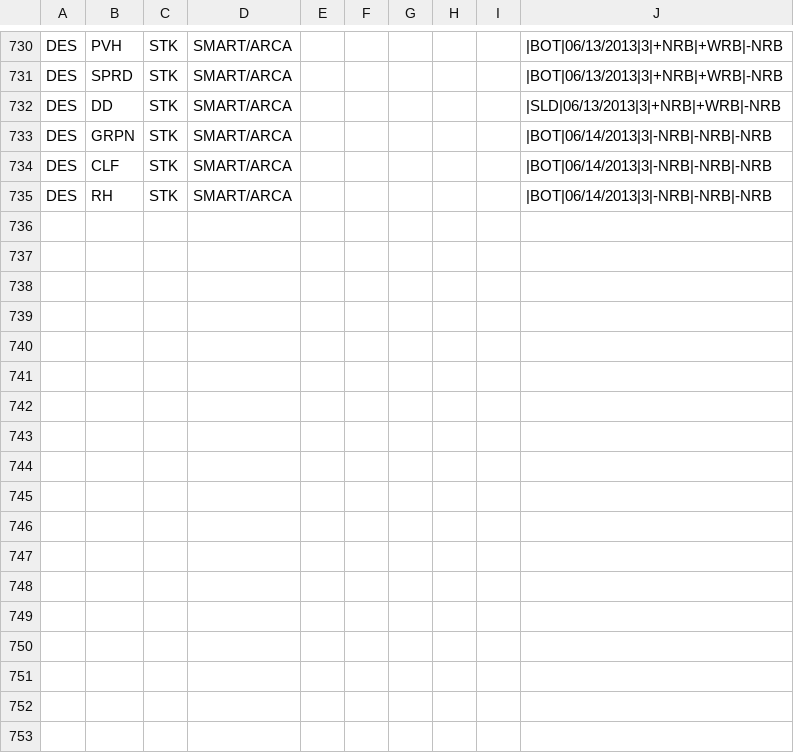
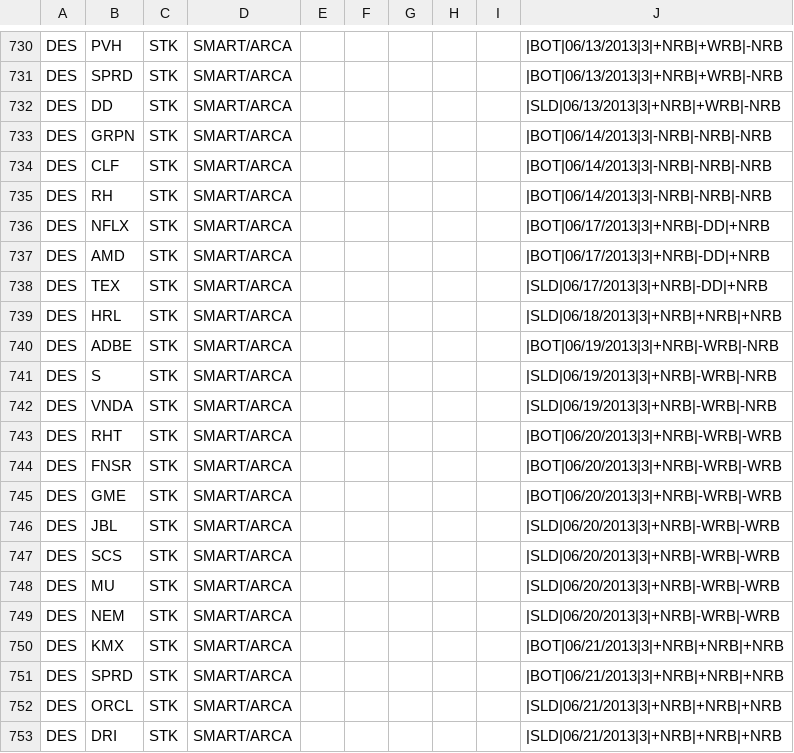
Before and after one commit to trade-manager/trade-manager, a CSV file: db/GapperTraded-2013.csv, drawn as a sheet; only a part is shown, gaps mark what is left out; the diff names each change by its address in the sheet, - before the commit and + after, or states it on an @@ line.

Commit message:
weekly updates gappers

```diff
--- a/db/GapperTraded-2013.csv
+++ b/db/GapperTraded-2013.csv
+row 736: DES | NFLX | STK | SMART/ARCA |  |  |  |  |  | |BOT|06/17/2013|3|+NRB|-DD|+NRB
+row 737: DES | AMD | STK | SMART/ARCA |  |  |  |  |  | |BOT|06/17/2013|3|+NRB|-DD|+NRB
+row 738: DES | TEX | STK | SMART/ARCA |  |  |  |  |  | |SLD|06/17/2013|3|+NRB|-DD|+NRB
+row 739: DES | HRL | STK | SMART/ARCA |  |  |  |  |  | |SLD|06/18/2013|3|+NRB|+NRB|+NRB
+row 740: DES | ADBE | STK | SMART/ARCA |  |  |  |  |  | |BOT|06/19/2013|3|+NRB|-WRB|-NRB
+row 741: DES | S | STK | SMART/ARCA |  |  |  |  |  | |SLD|06/19/2013|3|+NRB|-WRB|-NRB
+row 742: DES | VNDA | STK | SMART/ARCA |  |  |  |  |  | |SLD|06/19/2013|3|+NRB|-WRB|-NRB
+row 743: DES | RHT | STK | SMART/ARCA |  |  |  |  |  | |BOT|06/20/2013|3|+NRB|-WRB|-WRB
+row 744: DES | FNSR | STK | SMART/ARCA |  |  |  |  |  | |BOT|06/20/2013|3|+NRB|-WRB|-WRB
+row 745: DES | GME | STK | SMART/ARCA |  |  |  |  |  | |BOT|06/20/2013|3|+NRB|-WRB|-WRB
+row 746: DES | JBL | STK | SMART/ARCA |  |  |  |  |  | |SLD|06/20/2013|3|+NRB|-WRB|-WRB
+row 747: DES | SCS | STK | SMART/ARCA |  |  |  |  |  | |SLD|06/20/2013|3|+NRB|-WRB|-WRB
+row 748: DES | MU | STK | SMART/ARCA |  |  |  |  |  | |SLD|06/20/2013|3|+NRB|-WRB|-WRB
+row 749: DES | NEM | STK | SMART/ARCA |  |  |  |  |  | |SLD|06/20/2013|3|+NRB|-WRB|-WRB
+row 750: DES | KMX | STK | SMART/ARCA |  |  |  |  |  | |BOT|06/21/2013|3|+NRB|+NRB|+NRB
+row 751: DES | SPRD | STK | SMART/ARCA |  |  |  |  |  | |BOT|06/21/2013|3|+NRB|+NRB|+NRB
+row 752: DES | ORCL | STK | SMART/ARCA |  |  |  |  |  | |SLD|06/21/2013|3|+NRB|+NRB|+NRB
+row 753: DES | DRI | STK | SMART/ARCA |  |  |  |  |  | |SLD|06/21/2013|3|+NRB|+NRB|+NRB
```
Also changed, not shown: 1 other file.
